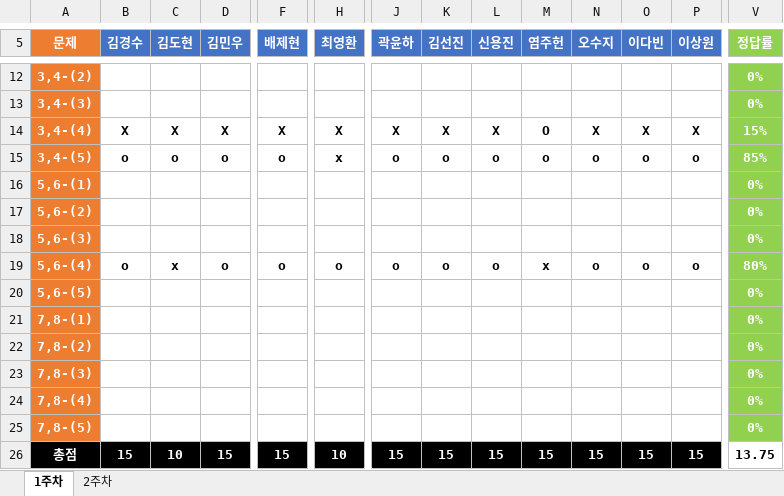
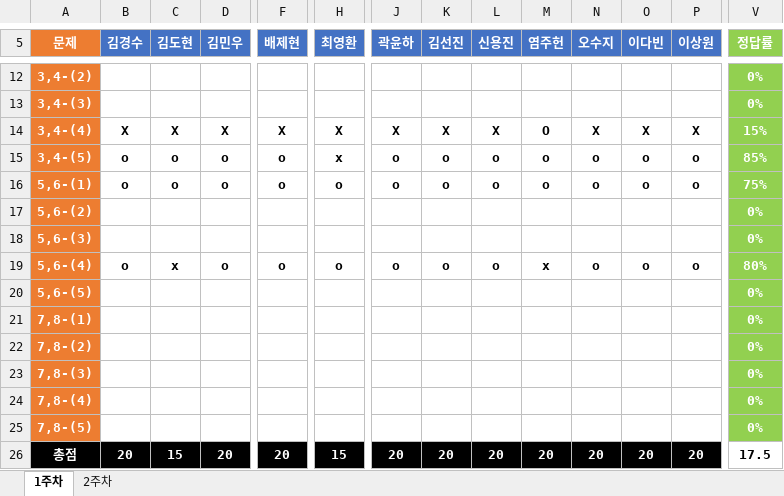
Before and after one commit to JoSihun/DeepLearningStudy, an Excel workbook: 03_TEST_DATA/DeepLearningStudy_3기_채점표.xlsx, sheet 1주차, drawn as a sheet; only a part is shown, gaps mark what is left out; values as stored, in another font and other column widths than the file's, no borders; removed rows and columns are numbered as before the commit, all else as after; rows hold the shown columns only; the diff covers the shown part only; the diff names each change by its address in the sheet, - before the commit and + after, or states it on an @@ line.

Commit message:
97tkddnjs

```diff
--- a/03_TEST_DATA/DeepLearningStudy_3기_채점표.xlsx (sheet 1주차)
+++ b/03_TEST_DATA/DeepLearningStudy_3기_채점표.xlsx (sheet 1주차)
-row 16: 5,6-(1) |  |  |  |  |  |  |  |  |  |  |  |  | 0%
+row 16: 5,6-(1) | o | o | o | o | o | o | o | o | o | o | o | o | 75%
-B26 (김경수): 15
+B26 (김경수): 20
-C26 (김도현): 10
+C26 (김도현): 15
-D26 (김민우): 15
+D26 (김민우): 20
-F26 (배제현): 15
+F26 (배제현): 20
-H26 (최영환): 10
+H26 (최영환): 15
-J26 (곽윤하): 15
+J26 (곽윤하): 20
-K26 (김선진): 15
+K26 (김선진): 20
-L26 (신용진): 15
+L26 (신용진): 20
-M26 (염주헌): 15
+M26 (염주헌): 20
-N26 (오수지): 15
+N26 (오수지): 20
-O26 (이다빈): 15
+O26 (이다빈): 20
-P26 (이상원): 15
+P26 (이상원): 20
-V26 (정답률): 13.75
+V26 (정답률): 17.5
```
Also changed, not shown: 3 edited cells elsewhere in this sheet.
